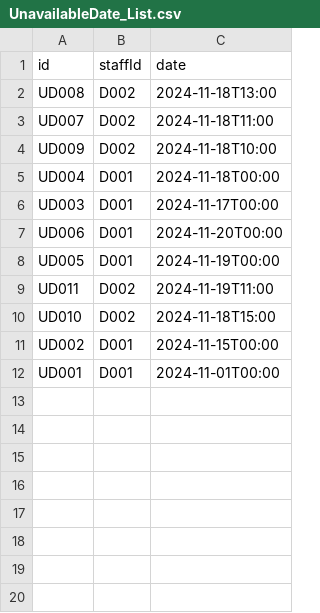
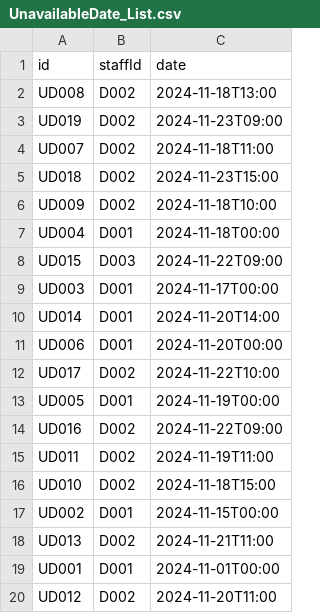
Before and after one commit to bryantan285/SC2002-Group-1, a CSV file: Project/data/UnavailableDate_List.csv, drawn as a sheet; the diff names each change by its address in the sheet, - before the commit and + after, or states it on an @@ line.

```diff
--- a/Project/data/UnavailableDate_List.csv
+++ b/Project/data/UnavailableDate_List.csv
+row 3: UD019 | D002 | 2024-11-23T09:00
+row 5: UD018 | D002 | 2024-11-23T15:00
+row 8: UD015 | D003 | 2024-11-22T09:00
+row 10: UD014 | D001 | 2024-11-20T14:00
+row 12: UD017 | D002 | 2024-11-22T10:00
+row 14: UD016 | D002 | 2024-11-22T09:00
+row 18: UD013 | D002 | 2024-11-21T11:00
+row 20: UD012 | D002 | 2024-11-20T11:00
```
Also changed, not shown: Project/data/Appointment_List.csv, Project/data/Medicine_List.csv, 11 other files.
